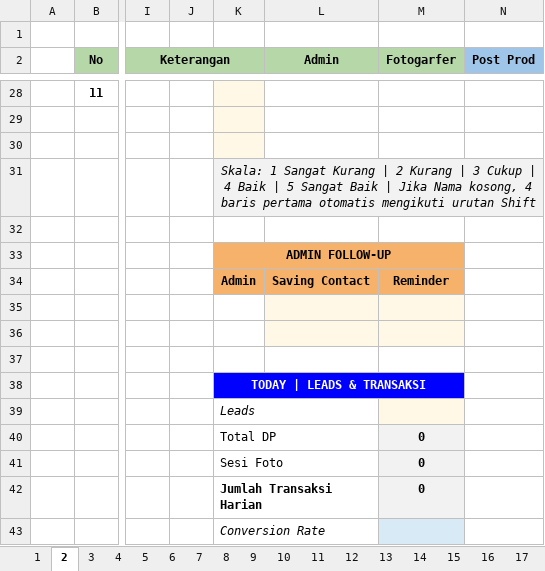
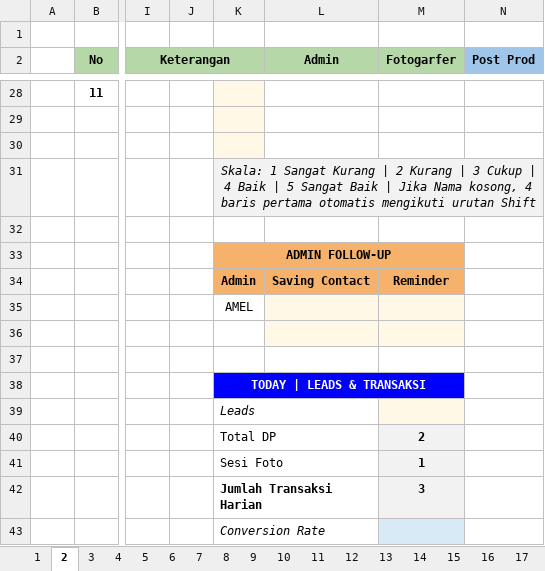
Before and after one commit to whynunuu/FoxeStudio, an Excel workbook: file1_okt.xlsm, sheet 2, drawn as a sheet; only a part is shown, gaps mark what is left out; values as stored, in another font and other column widths than the file's, no borders; charts and pictures and conditional formats not drawn; the diff covers the shown part only; the diff names each change by its address in the sheet, - before the commit and + after, or states it on an @@ line.

```diff
--- a/file1_okt.xlsm (sheet 2)
+++ b/file1_okt.xlsm (sheet 2)
-K35: (empty)
+K35: AMEL
-M40 (Fotogarfer): 0
+M40 (Fotogarfer): 2
-M41 (Fotogarfer): 0
+M41 (Fotogarfer): 1
-M42 (Fotogarfer): 0
+M42 (Fotogarfer): 3
```
Also changed, not shown: 5 added rows, 5 removed rows and 4 edited cells elsewhere in this sheet, sheet Resume Karyawan KPI, sheet 1, sheet 31, formulas that keep their value, charts or pictures, file2.xlsx, file2_okt.xlsx, 7 other files.
